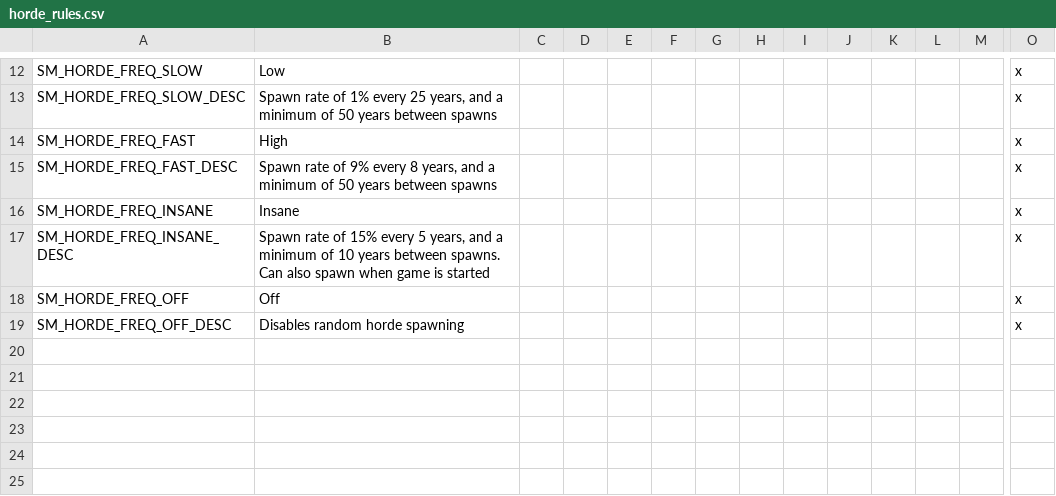
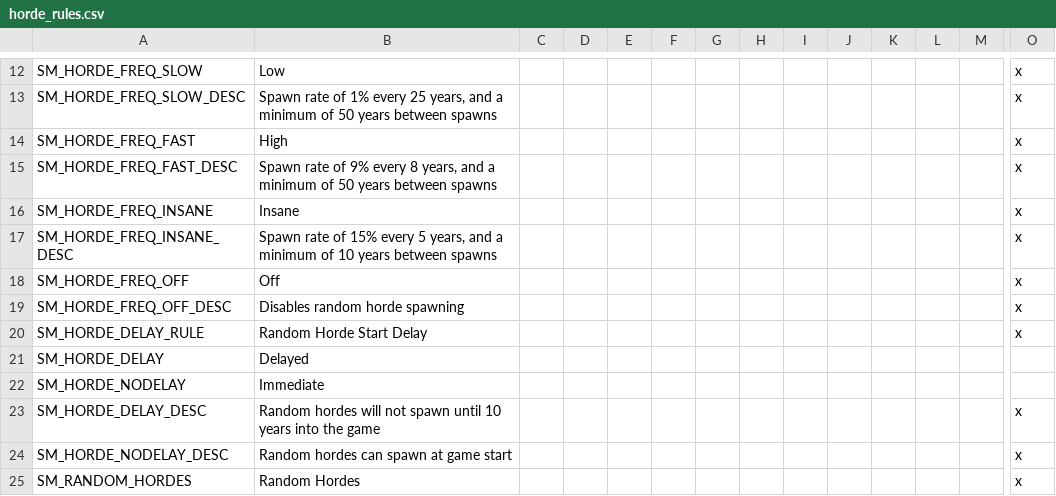
Before and after one commit to SMUnlimited/CK2-Mods, a CSV file: Random Hordes/localisation/horde_rules.csv, drawn as a sheet; only a part is shown, gaps mark what is left out; rows hold the shown columns only; the diff names each change by its address in the sheet, - before the commit and + after, or states it on an @@ line.

```diff
--- a/Random Hordes/localisation/horde_rules.csv
+++ b/Random Hordes/localisation/horde_rules.csv
-B17: …years between spawns. Can also spawn when game is started
+B17: …years between spawns
+row 20: SM_HORDE_DELAY_RULE | Random Horde Start Delay |  |  |  |  |  |  |  |  |  |  |  | x
+row 21: SM_HORDE_DELAY | Delayed
+row 22: SM_HORDE_NODELAY | Immediate
+row 23: SM_HORDE_DELAY_DESC | Random hordes will not spawn until 10 years into the game |  |  |  |  |  |  |  |  |  |  |  | x
+row 24: SM_HORDE_NODELAY_DESC | Random hordes can spawn at game start |  |  |  |  |  |  |  |  |  |  |  | x
+row 25: SM_RANDOM_HORDES | Random Hordes |  |  |  |  |  |  |  |  |  |  |  | x
```
Also changed, not shown: 11 other files.
